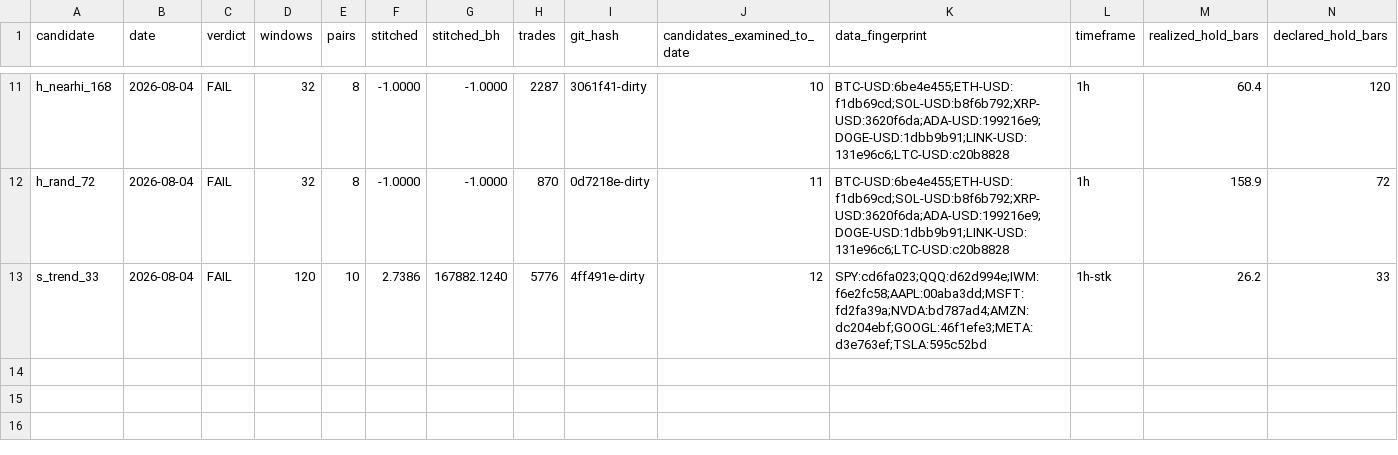
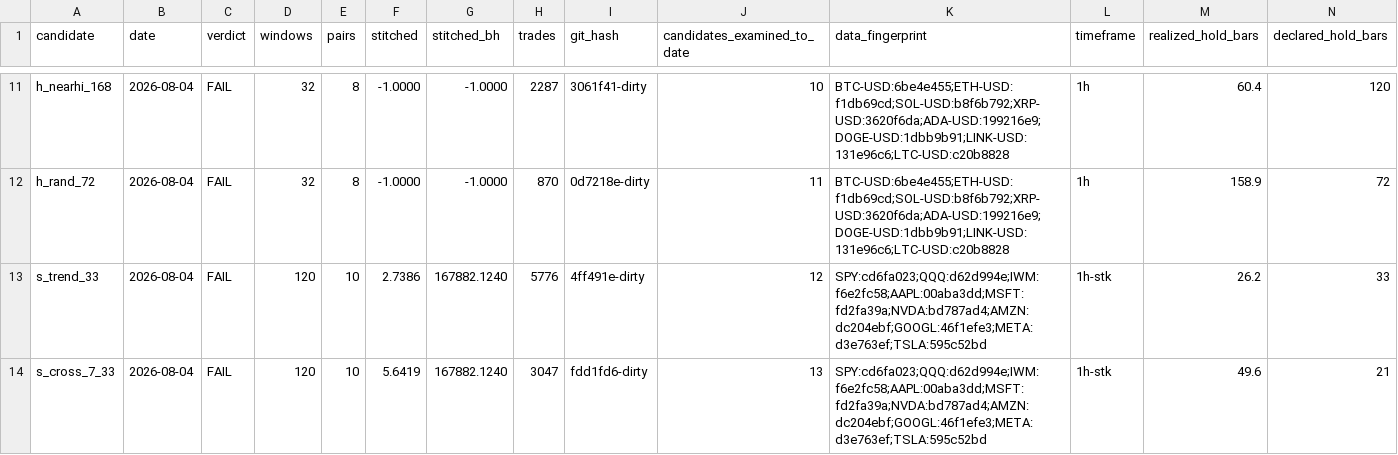
Before and after one commit to josemiguelw7/cryptobot, a CSV file: backtest/results/exam_ledger.csv, drawn as a sheet; only a part is shown, gaps mark what is left out; rows hold the shown columns only; the diff names each change by its address in the sheet, - before the commit and + after, or states it on an @@ line.

Commit message:
exam verdict: s_cross_7_33

```diff
--- a/backtest/results/exam_ledger.csv
+++ b/backtest/results/exam_ledger.csv
+row 14: s_cross_7_33 | 2026-08-04 | FAIL | 120 | 10 | 5.6419 | 167882.1240 | 3047 | fdd1fd6-dirty | 13 | SPY:cd6fa023;QQQ:d62d994e;IWM:f6e2fc58;AAPL:00aba3dd;MSFT:fd2fa39a;NVDA:bd787ad4;AMZN:dc204ebf;GOOGL:46f1efe3;META:d3e763ef;TSLA:595c52bd | 1h-stk | 49.6 | 21
```
Also changed, not shown: 1 other file.
